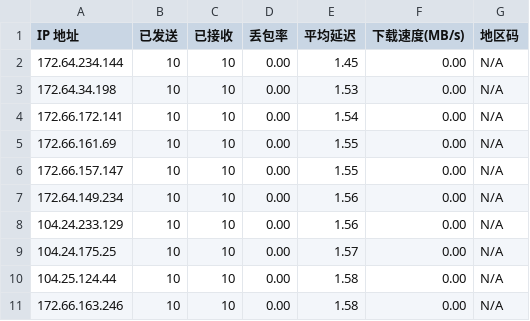
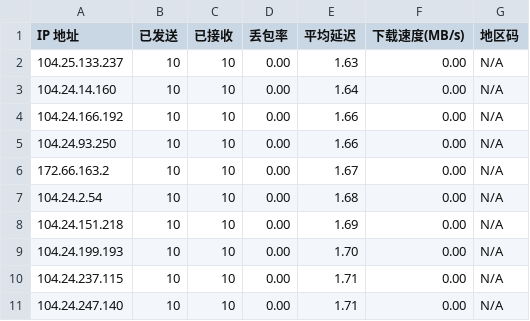
Before and after one commit to xsircn/XsopSpeed-IP, a CSV file: result.csv, drawn as a sheet.

```diff
--- a/result.csv
+++ b/result.csv
@@ -1,11 +1,11 @@
 IP 地址,已发送,已接收,丢包率,平均延迟,下载速度(MB/s),地区码
-172.64.234.144,10,10,0.00,1.45,0.00,N/A
-172.64.34.198,10,10,0.00,1.53,0.00,N/A
-172.66.172.141,10,10,0.00,1.54,0.00,N/A
-172.66.161.69,10,10,0.00,1.55,0.00,N/A
-172.66.157.147,10,10,0.00,1.55,0.00,N/A
-172.64.149.234,10,10,0.00,1.56,0.00,N/A
-104.24.233.129,10,10,0.00,1.56,0.00,N/A
-104.24.175.25,10,10,0.00,1.57,0.00,N/A
-104.25.124.44,10,10,0.00,1.58,0.00,N/A
-172.66.163.246,10,10,0.00,1.58,0.00,N/A
+104.25.133.237,10,10,0.00,1.63,0.00,N/A
+104.24.14.160,10,10,0.00,1.64,0.00,N/A
+104.24.166.192,10,10,0.00,1.66,0.00,N/A
+104.24.93.250,10,10,0.00,1.66,0.00,N/A
+172.66.163.2,10,10,0.00,1.67,0.00,N/A
+104.24.2.54,10,10,0.00,1.68,0.00,N/A
+104.24.151.218,10,10,0.00,1.69,0.00,N/A
+104.24.199.193,10,10,0.00,1.70,0.00,N/A
+104.24.237.115,10,10,0.00,1.71,0.00,N/A
+104.24.247.140,10,10,0.00,1.71,0.00,N/A
```
Also changed, not shown: 1 other file.
